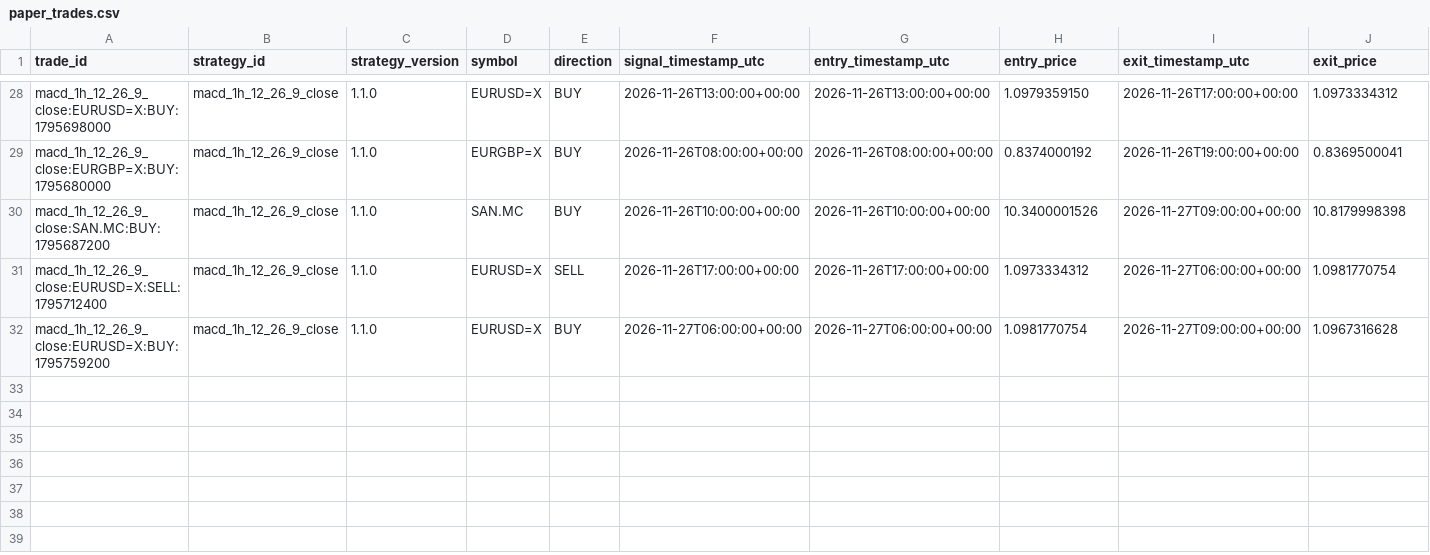
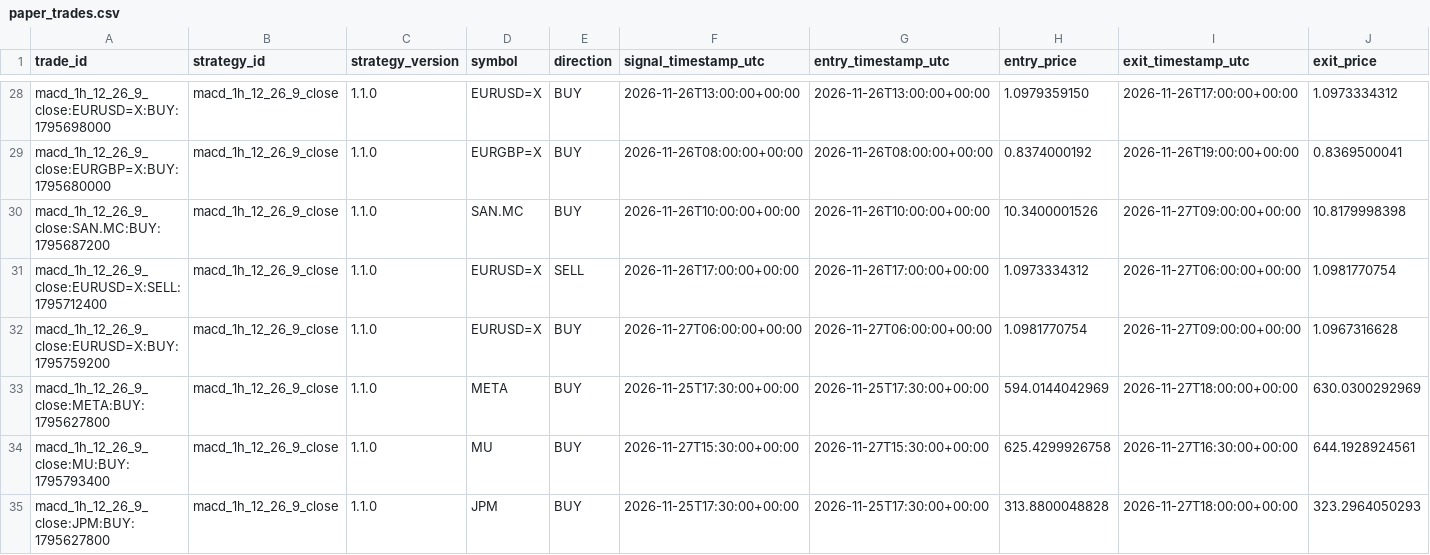
Before and after one commit to jaimefg19034/macd-alerts, a CSV file: data/paper_trades.csv, drawn as a sheet; only a part is shown, gaps mark what is left out; rows hold the shown columns only; the diff names each change by its address in the sheet, - before the commit and + after, or states it on an @@ line.

```diff
--- a/data/paper_trades.csv
+++ b/data/paper_trades.csv
+row 33: macd_1h_12_26_9_close:META:BUY:1795627800 | macd_1h_12_26_9_close | 1.1.0 | META | BUY | 2026-11-25T17:30:00+00:00 | 2026-11-25T17:30:00+00:00 | 594.0144042969 | 2026-11-27T18:00:00+00:00 | 630.0300292969
+row 34: macd_1h_12_26_9_close:MU:BUY:1795793400 | macd_1h_12_26_9_close | 1.1.0 | MU | BUY | 2026-11-27T15:30:00+00:00 | 2026-11-27T15:30:00+00:00 | 625.4299926758 | 2026-11-27T16:30:00+00:00 | 644.1928924561
+row 35: macd_1h_12_26_9_close:JPM:BUY:1795627800 | macd_1h_12_26_9_close | 1.1.0 | JPM | BUY | 2026-11-25T17:30:00+00:00 | 2026-11-25T17:30:00+00:00 | 313.8800048828 | 2026-11-27T18:00:00+00:00 | 323.2964050293
```
Also changed, not shown: 1 other file.
